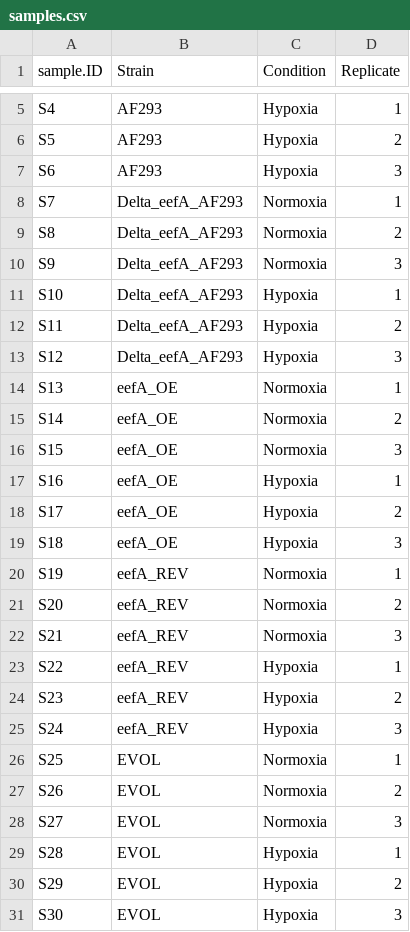
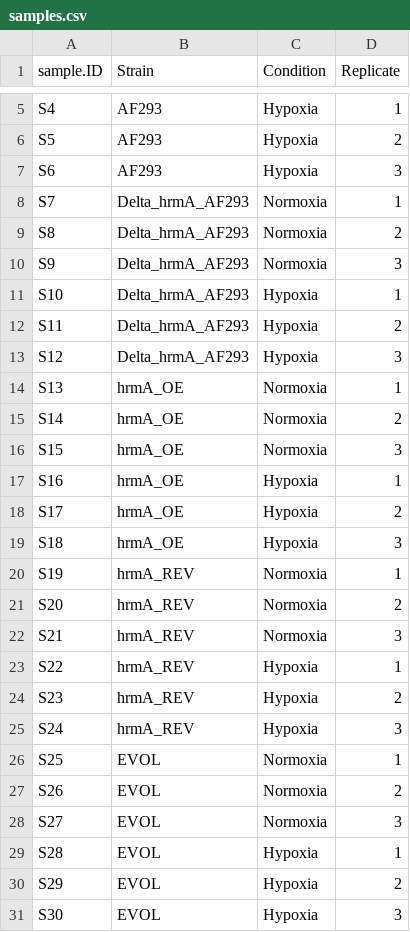
Before and after one commit to stajichlab/Afum_RNASeq_hrmA, a CSV file: samples.csv, drawn as a sheet; only a part is shown, gaps mark what is left out.

Commit message:
change to hrmA for sample names

```diff
--- a/samples.csv
+++ b/samples.csv
@@ -7,20 +7,20 @@ S5,AF293,Hypoxia,2
 S6,AF293,Hypoxia,3
-S7,Delta_eefA_AF293,Normoxia,1
-S8,Delta_eefA_AF293,Normoxia,2
-S9,Delta_eefA_AF293,Normoxia,3
-S10,Delta_eefA_AF293,Hypoxia,1
-S11,Delta_eefA_AF293,Hypoxia,2
-S12,Delta_eefA_AF293,Hypoxia,3
-S13,eefA_OE,Normoxia,1
-S14,eefA_OE,Normoxia,2
-S15,eefA_OE,Normoxia,3
-S16,eefA_OE,Hypoxia,1
-S17,eefA_OE,Hypoxia,2
-S18,eefA_OE,Hypoxia,3
-S19,eefA_REV,Normoxia,1
-S20,eefA_REV,Normoxia,2
-S21,eefA_REV,Normoxia,3
-S22,eefA_REV,Hypoxia,1
-S23,eefA_REV,Hypoxia,2
-S24,eefA_REV,Hypoxia,3
+S7,Delta_hrmA_AF293,Normoxia,1
+S8,Delta_hrmA_AF293,Normoxia,2
+S9,Delta_hrmA_AF293,Normoxia,3
+S10,Delta_hrmA_AF293,Hypoxia,1
+S11,Delta_hrmA_AF293,Hypoxia,2
+S12,Delta_hrmA_AF293,Hypoxia,3
+S13,hrmA_OE,Normoxia,1
+S14,hrmA_OE,Normoxia,2
+S15,hrmA_OE,Normoxia,3
+S16,hrmA_OE,Hypoxia,1
+S17,hrmA_OE,Hypoxia,2
+S18,hrmA_OE,Hypoxia,3
+S19,hrmA_REV,Normoxia,1
+S20,hrmA_REV,Normoxia,2
+S21,hrmA_REV,Normoxia,3
+S22,hrmA_REV,Hypoxia,1
+S23,hrmA_REV,Hypoxia,2
+S24,hrmA_REV,Hypoxia,3
 S25,EVOL,Normoxia,1
```
